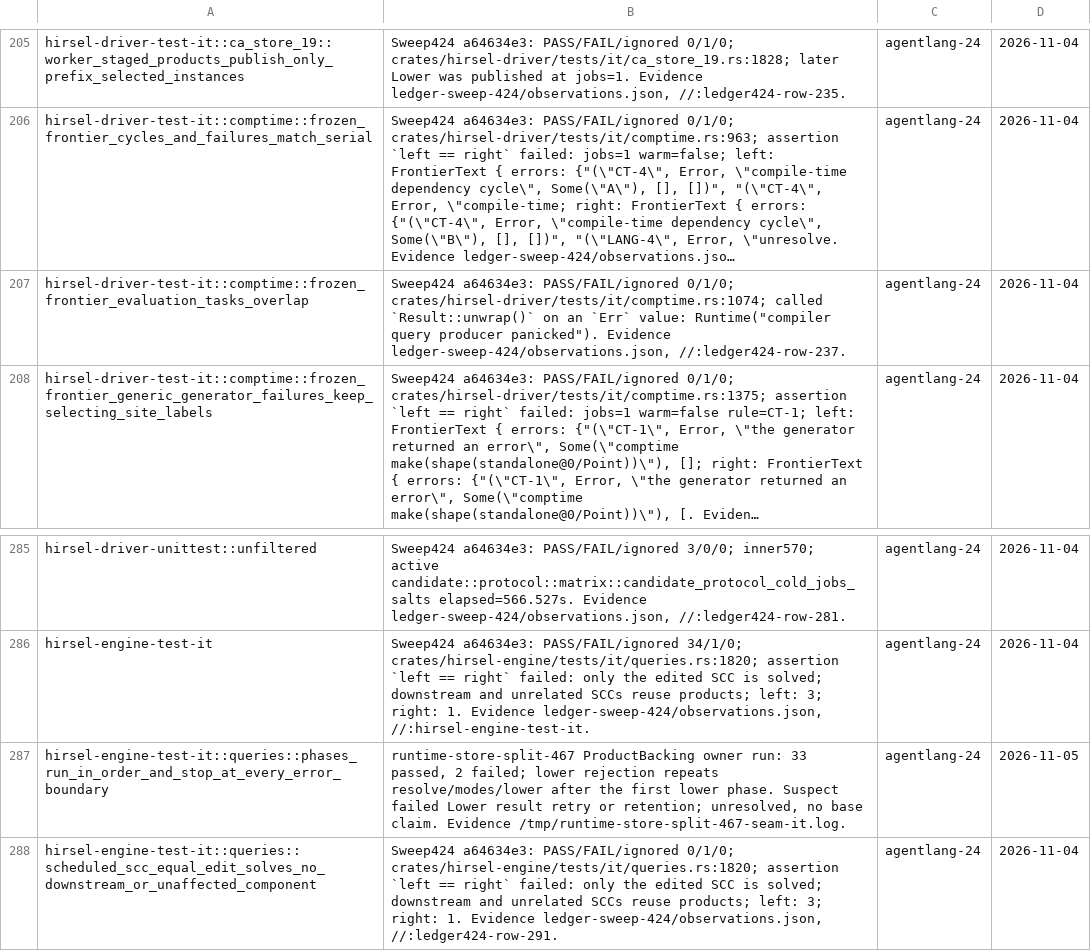
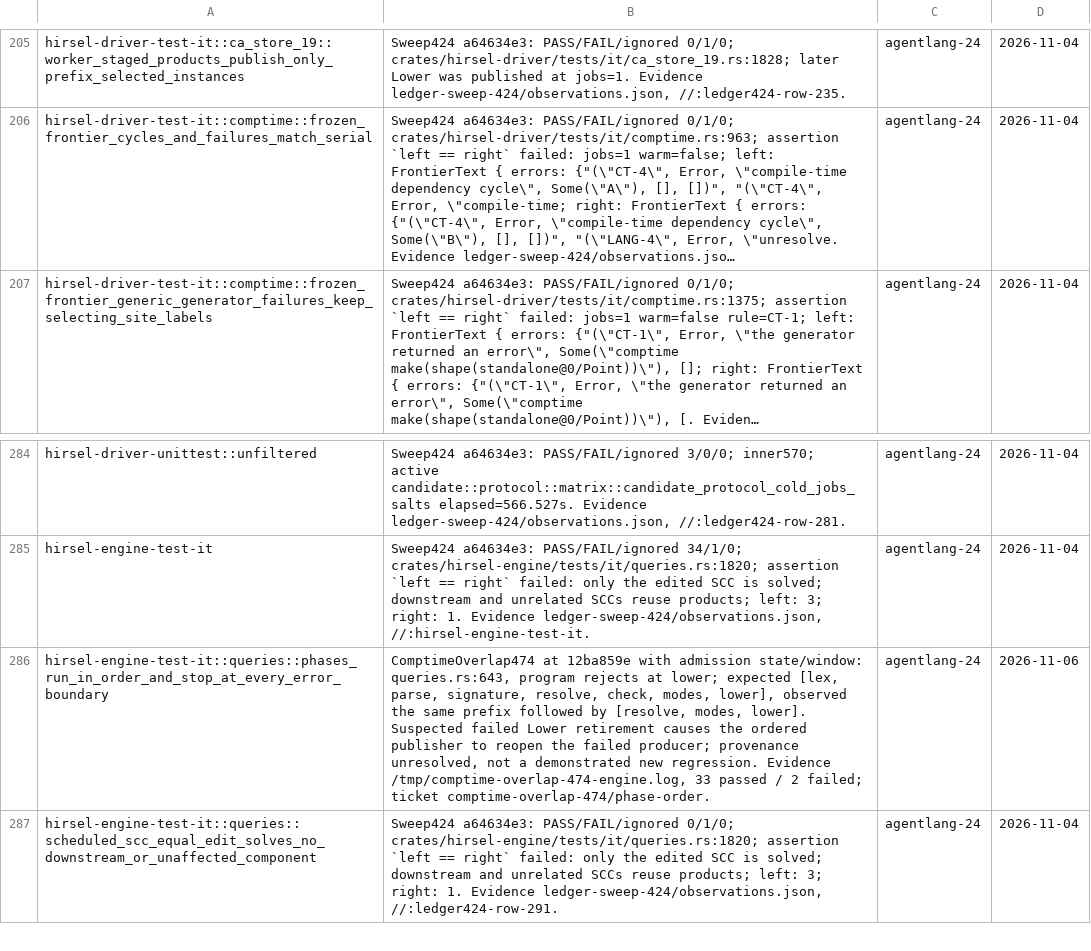
Before and after one commit to SamGalanakis/hirsel, a TSV file: tools/known-failures.tsv, drawn as a sheet; only a part is shown, gaps mark what is left out; long unchanged cells end in …; removed rows and columns are numbered as before the commit, all else as after; the diff names each change by its address in the sheet, - before the commit and + after, or states it on an @@ line.

Commit message:
Record overlap acceptance and admission phase-order follow-up

```diff
--- a/tools/known-failures.tsv
+++ b/tools/known-failures.tsv
-row 207: hirsel-driver-test-it::comptime::frozen_frontier_evaluation_tasks_overlap | Sweep424 a64634e3: PASS/FAIL/ignored 0/1/0; crates/hirsel-driver/tests/it/comptime.rs:1074; called `Result::unwrap()` on an `Err` value: Runtime("compiler query producer panicked"). Evidence ledger-sweep-424/observations.json, //:ledger424-row-237. | agentlang-24 | 2026-11-04
-B286: runtime-store-split-467 ProductBacking owner run: 33 passed, 2 failed; lower rejection repeats resolve/modes/lower after the first lower phase. Suspect failed Lower result retry or retention; unresolved, no base claim. Evidence /tmp/runtime-store-split-467-seam-it.log.
+B286: ComptimeOverlap474 at 12ba859e with admission state/window: queries.rs:643, program rejects at lower; expected [lex, parse, signature, resolve, check, modes, lower], observed the same prefix followed by [resolve, modes, lower]. Suspected failed Lower retirement causes the ordered publisher to reopen the failed producer; provenance unresolved, not a demonstrated new regression. Evidence /tmp/comptime-overlap-474-engine.log, 33 passed / 2 failed; ticket comptime-overlap-474/phase-order.
-D286: 2026-11-05
+D286: 2026-11-06
```
Also changed, not shown: 1 other file.
